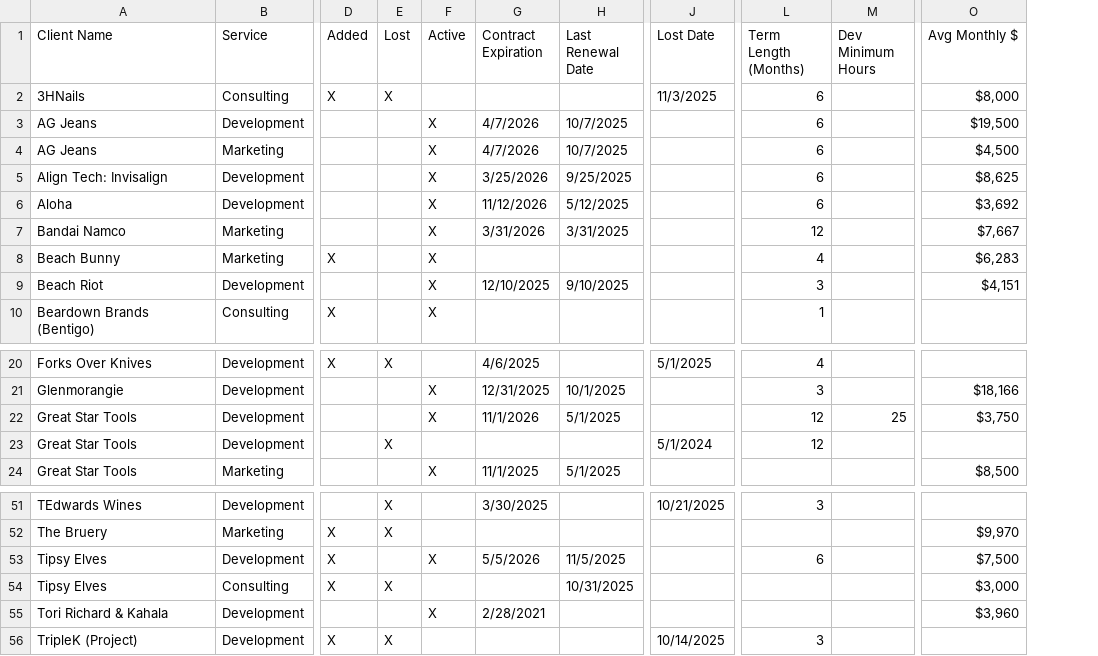
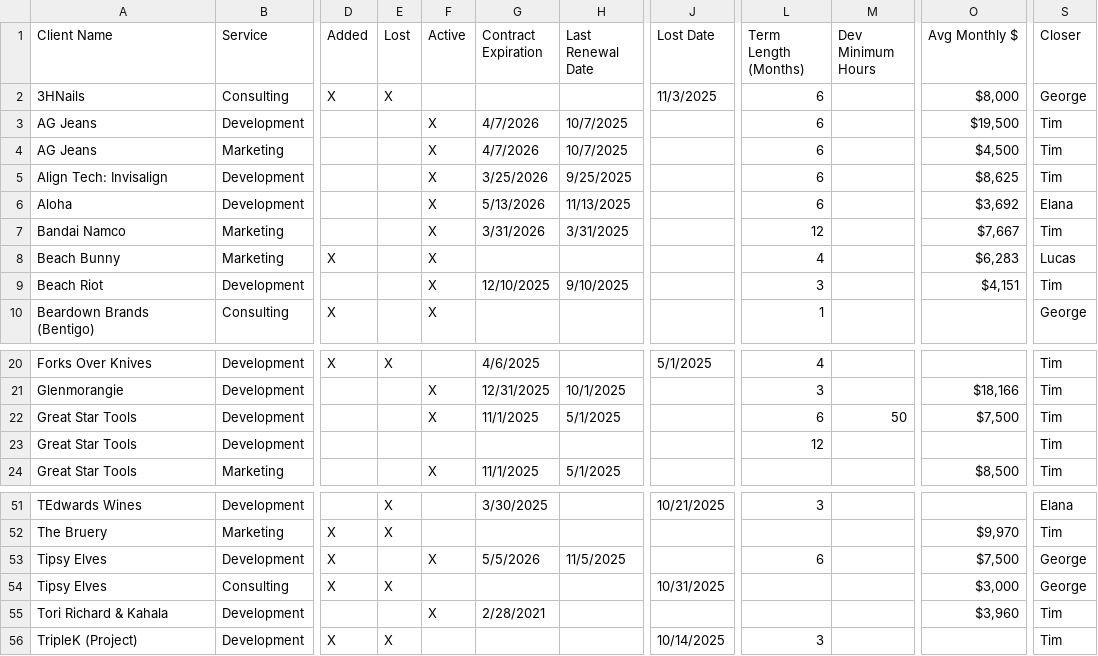
Before and after one commit to timkatz/dyodeForecast, a CSV file: client-data.csv, drawn as a sheet; only a part is shown, gaps mark what is left out; the diff names each change by its address in the sheet, - before the commit and + after, or states it on an @@ line.

```diff
--- a/client-data.csv
+++ b/client-data.csv
+column S (Closer), rows 2-10: George | Tim | Tim | Tim | Elana | Tim | Lucas | Tim | George; rows 20-24: all Tim; rows 51-56: Elana | Tim | George | George | Tim | Tim
-G6 (Contract Expiration): 11/12/2026
+G6 (Contract Expiration): 5/13/2026
-H6 (Last Renewal Date): 5/12/2025
+H6 (Last Renewal Date): 11/13/2025
-G22 (Contract Expiration): 11/1/2026
+G22 (Contract Expiration): 11/1/2025
-L22 (Term Length (Months)): 12
+L22 (Term Length (Months)): 6
-M22 (Dev Minimum Hours): 25
+M22 (Dev Minimum Hours): 50
-O22 (Avg Monthly $): $3,750
+O22 (Avg Monthly $): $7,500
-E23 (Lost): X
+E23 (Lost): (empty)
-J23 (Lost Date): 5/1/2024
+J23 (Lost Date): (empty)
-H54 (Last Renewal Date): 10/31/2025
+H54 (Last Renewal Date): (empty)
-J54 (Lost Date): (empty)
+J54 (Lost Date): 10/31/2025
```
